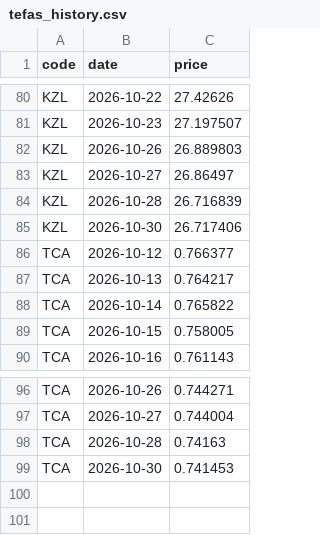
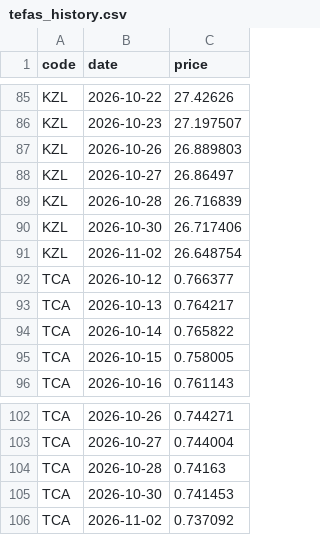
Before and after one commit to omeroztanbcn-spec/tefas-prices, a CSV file: tefas_history.csv, drawn as a sheet; only a part is shown, gaps mark what is left out; the diff covers the shown part only.

```diff
--- a/tefas_history.csv
+++ b/tefas_history.csv
@@ -85,2 +90,3 @@ KZL,2026-10-28,26.716839
 KZL,2026-10-30,26.717406
+KZL,2026-11-02,26.648754
 TCA,2026-10-12,0.766377
@@ -99 +105,2 @@ TCA,2026-10-28,0.74163
 TCA,2026-10-30,0.741453
+TCA,2026-11-02,0.737092
```
Also changed, not shown: 5 added rows elsewhere in this file, tefas_latest.csv.
